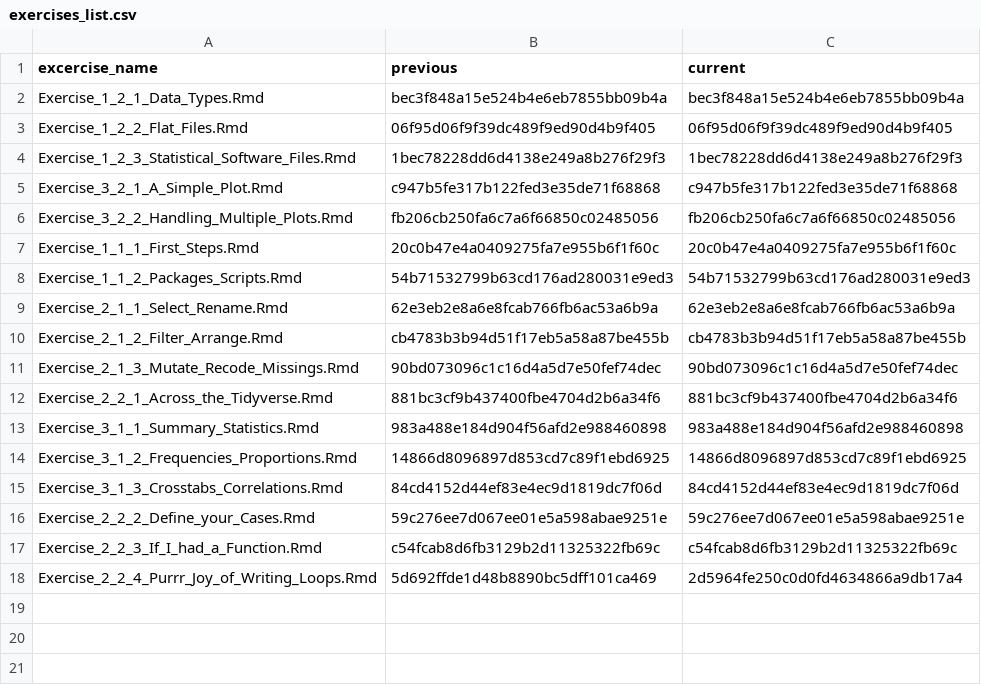
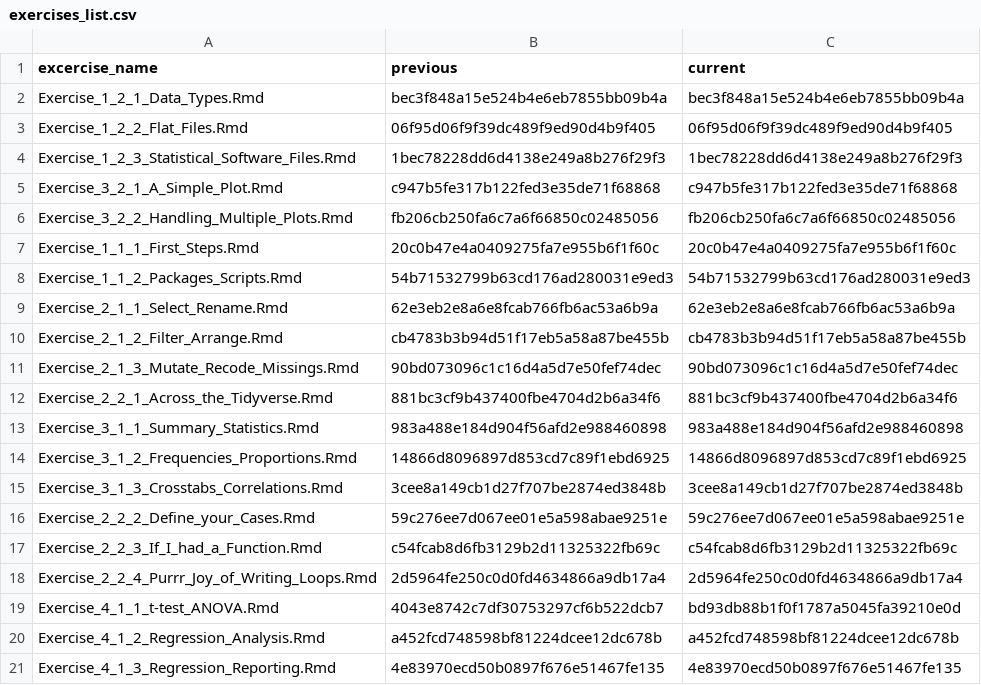
Before and after one commit to jobreu/r-intro-gesis-2021, a CSV file: content/exercises/exercises_list.csv, drawn as a sheet.

Commit message:
create new confirmatory analysis exercises

```diff
--- a/content/exercises/exercises_list.csv
+++ b/content/exercises/exercises_list.csv
@@ -14,5 +14,8 @@ Exercise_3_1_1_Summary_Statistics.Rmd,983a488e184d904f56afd2e988460898,983a488e1
 Exercise_3_1_2_Frequencies_Proportions.Rmd,14866d8096897d853cd7c89f1ebd6925,14866d8096897d853cd7c89f1ebd6925
-Exercise_3_1_3_Crosstabs_Correlations.Rmd,84cd4152d44ef83e4ec9d1819dc7f06d,84cd4152d44ef83e4ec9d1819dc7f06d
+Exercise_3_1_3_Crosstabs_Correlations.Rmd,3cee8a149cb1d27f707be2874ed3848b,3cee8a149cb1d27f707be2874ed3848b
 Exercise_2_2_2_Define_your_Cases.Rmd,59c276ee7d067ee01e5a598abae9251e,59c276ee7d067ee01e5a598abae9251e
 Exercise_2_2_3_If_I_had_a_Function.Rmd,c54fcab8d6fb3129b2d11325322fb69c,c54fcab8d6fb3129b2d11325322fb69c
-Exercise_2_2_4_Purrr_Joy_of_Writing_Loops.Rmd,5d692ffde1d48b8890bc5dff101ca469,2d5964fe250c0d0fd4634866a9db17a4
+Exercise_2_2_4_Purrr_Joy_of_Writing_Loops.Rmd,2d5964fe250c0d0fd4634866a9db17a4,2d5964fe250c0d0fd4634866a9db17a4
+Exercise_4_1_1_t-test_ANOVA.Rmd,4043e8742c7df30753297cf6b522dcb7,bd93db88b1f0f1787a5045fa39210e0d
+Exercise_4_1_2_Regression_Analysis.Rmd,a452fcd748598bf81224dcee12dc678b,a452fcd748598bf81224dcee12dc678b
+Exercise_4_1_3_Regression_Reporting.Rmd,4e83970ecd50b0897f676e51467fe135,4e83970ecd50b0897f676e51467fe135
```
Also changed, not shown: content/sessions/sessions_list.csv, 12 other files.
